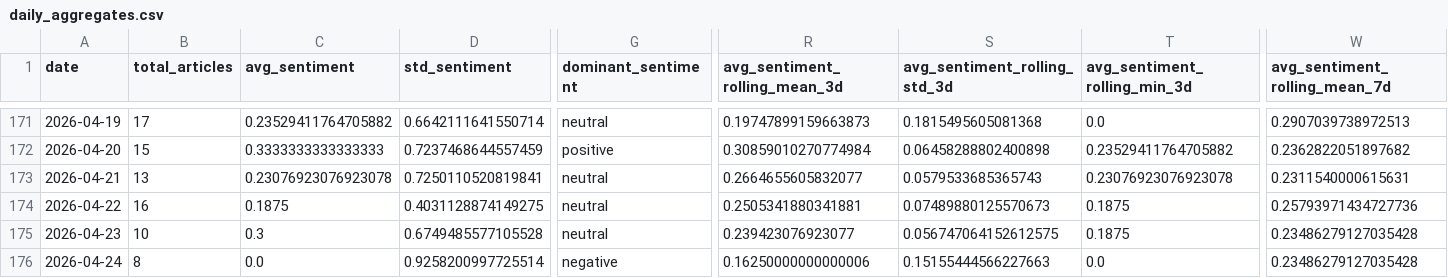
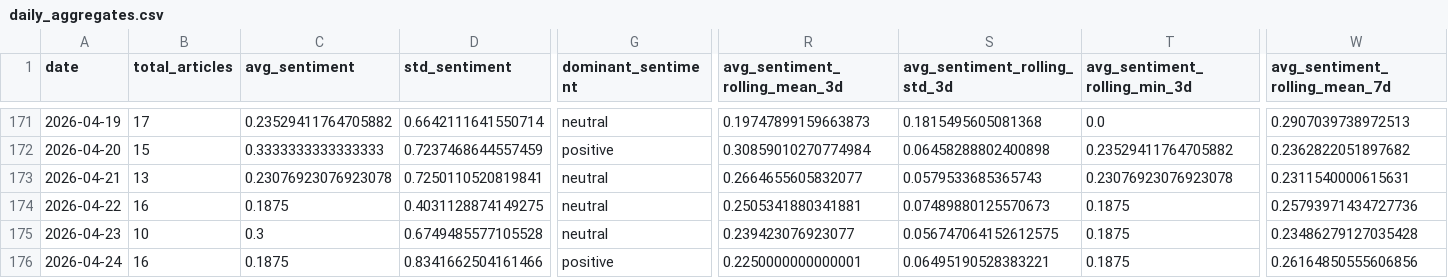
Before and after one commit to davidjosipovic/news-trend-analysis, a CSV file: data/processed/daily_aggregates.csv, drawn as a sheet; only a part is shown, gaps mark what is left out; the diff covers the shown part only; the diff names each change by its address in the sheet, - before the commit and + after, or states it on an @@ line.

```diff
--- a/data/processed/daily_aggregates.csv
+++ b/data/processed/daily_aggregates.csv
-B176 (total_articles): 8
+B176 (total_articles): 16
-C176 (avg_sentiment): 0.0
+C176 (avg_sentiment): 0.1875
-D176 (std_sentiment): 0.9258200997725514
+D176 (std_sentiment): 0.8341662504161466
-G176 (dominant_sentiment): negative
+G176 (dominant_sentiment): positive
-R176 (avg_sentiment_rolling_mean_3d): 0.16250000000000006
+R176 (avg_sentiment_rolling_mean_3d): 0.2250000000000001
-S176 (avg_sentiment_rolling_std_3d): 0.15155444566227663
+S176 (avg_sentiment_rolling_std_3d): 0.06495190528383221
-T176 (avg_sentiment_rolling_min_3d): 0.0
+T176 (avg_sentiment_rolling_min_3d): 0.1875
-W176 (avg_sentiment_rolling_mean_7d): 0.23486279127035428
+W176 (avg_sentiment_rolling_mean_7d): 0.26164850555606856
```
Also changed, not shown: 28 edited cells elsewhere in this file, 13 other files.
